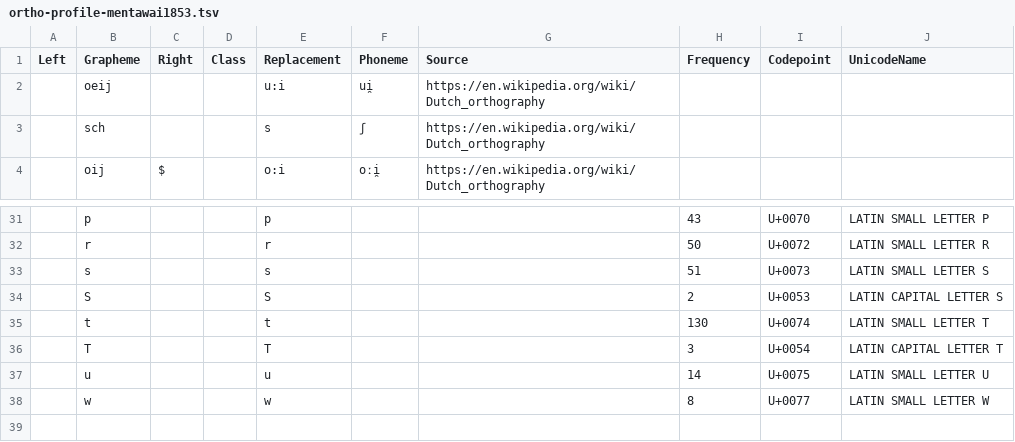
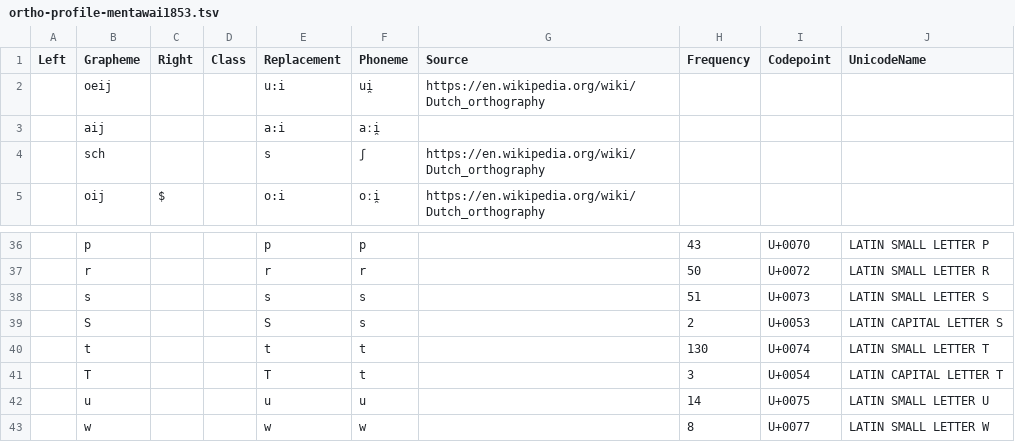
Before and after one commit to complexico/mentawai-word-list-1853, a TSV file: data/ortho-profile-mentawai1853.tsv, drawn as a sheet; only a part is shown, gaps mark what is left out; the diff covers the shown part only.

```diff
--- a/data/ortho-profile-mentawai1853.tsv
+++ b/data/ortho-profile-mentawai1853.tsv
@@ -2,2 +2,3 @@ Left	Grapheme	Right	Class	Replacement	Phoneme	Source	Frequency	Codepoint	Unicode
 	oeij			u:i	ui̯	https://en.wikipedia.org/wiki/Dutch_orthography			
+	aij			a:i	aːi̯				
 	sch			s	ʃ	https://en.wikipedia.org/wiki/Dutch_orthography			
@@ -31,8 +36,8 @@ Left	Grapheme	Right	Class	Replacement	Phoneme	Source	Frequency	Codepoint	Unicode
-	p			p			43	U+0070	LATIN SMALL LETTER P
-	r			r			50	U+0072	LATIN SMALL LETTER R
-	s			s			51	U+0073	LATIN SMALL LETTER S
-	S			S			2	U+0053	LATIN CAPITAL LETTER S
-	t			t			130	U+0074	LATIN SMALL LETTER T
-	T			T			3	U+0054	LATIN CAPITAL LETTER T
-	u			u			14	U+0075	LATIN SMALL LETTER U
-	w			w			8	U+0077	LATIN SMALL LETTER W
+	p			p	p		43	U+0070	LATIN SMALL LETTER P
+	r			r	r		50	U+0072	LATIN SMALL LETTER R
+	s			s	s		51	U+0073	LATIN SMALL LETTER S
+	S			S	s		2	U+0053	LATIN CAPITAL LETTER S
+	t			t	t		130	U+0074	LATIN SMALL LETTER T
+	T			T	t		3	U+0054	LATIN CAPITAL LETTER T
+	u			u	u		14	U+0075	LATIN SMALL LETTER U
+	w			w	w		8	U+0077	LATIN SMALL LETTER W
```
Also changed, not shown: 4 added rows and 21 edited cells elsewhere in this file.
